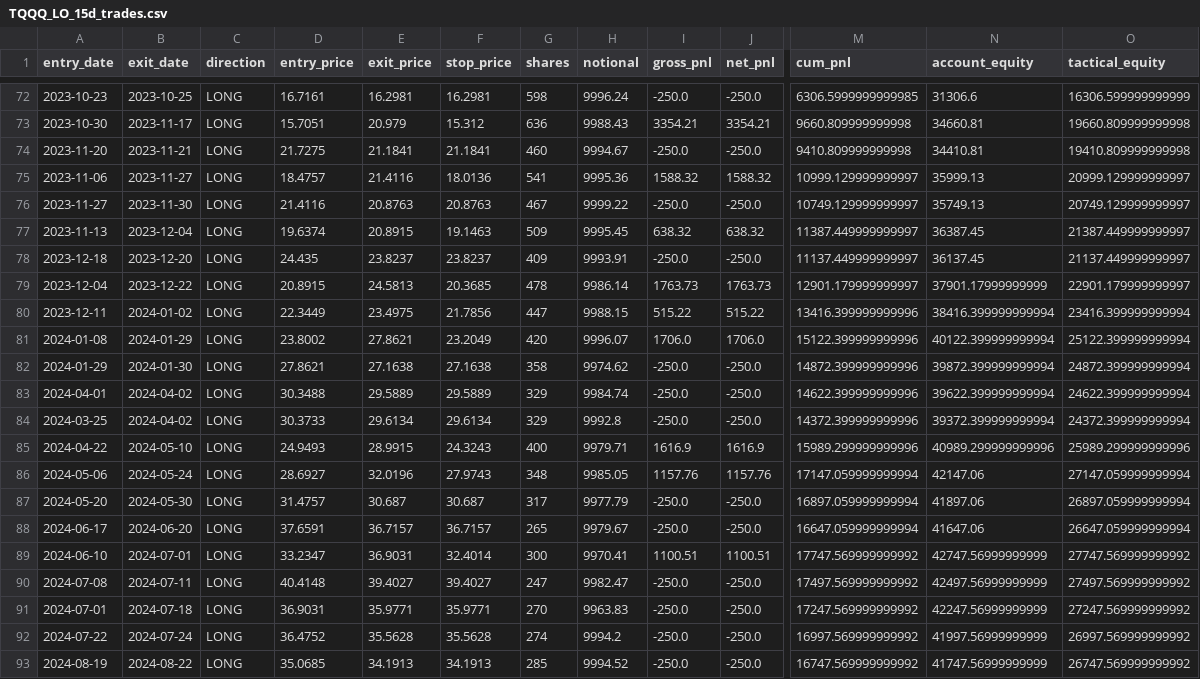
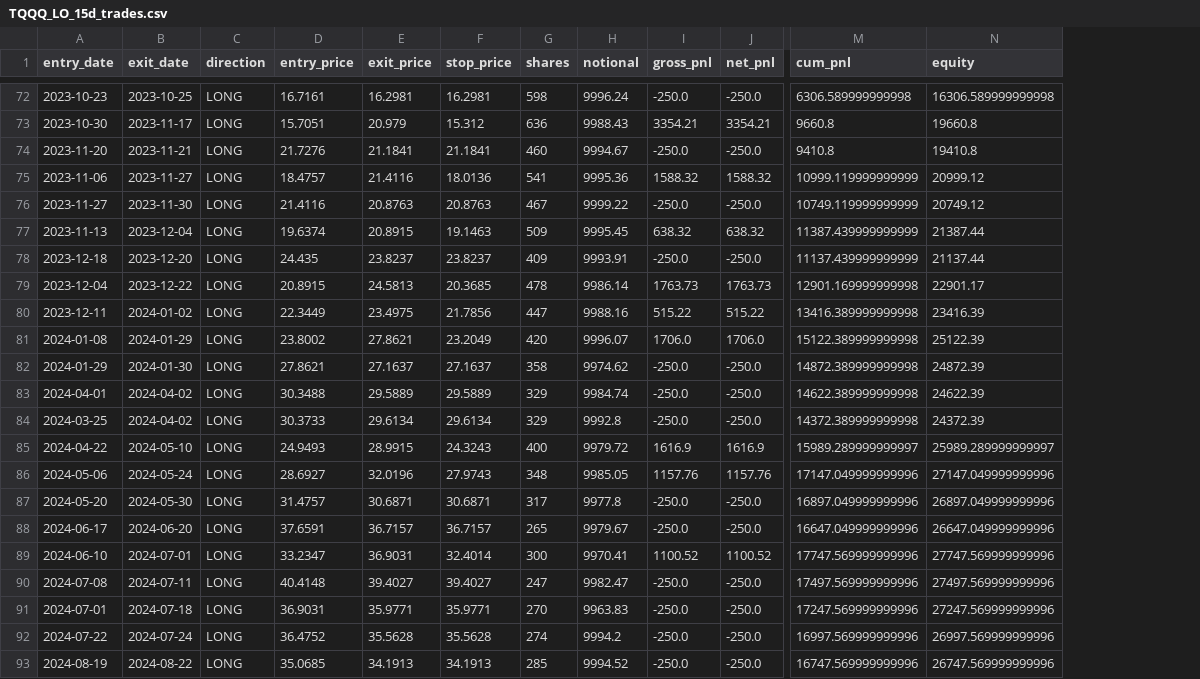
Before and after one commit to crazyfrank2000/codex, a CSV file: TQQQ_LO_15d_trades.csv, drawn as a sheet; only a part is shown, gaps mark what is left out; removed rows and columns are numbered as before the commit, all else as after; the diff covers the shown part only; the diff names each change by its address in the sheet, - before the commit and + after, or states it on an @@ line.

```diff
--- a/TQQQ_LO_15d_trades.csv
+++ b/TQQQ_LO_15d_trades.csv
-column N (account_equity), rows 72-93: 31306.6 | 34660.81 | 34410.81 | 35999.13 | 35749.13 | 36387.45 | 36137.45 | 37901.17999999999 | 38416.399999999994 | 40122.399999999994 | 39872.399999999994 | 39622.399999999994 | 39372.399999999994 | 40989.299999999996 | 42147.06 | 41897.06 | 41647.06 | 42747.56999999999 | 42497.56999999999 | 42247.56999999999 | 41997.56999999999 | 41747.56999999999
-column O (tactical_equity), rows 72-93: 16306.599999999999 | 19660.809999999998 | 19410.809999999998 | 20999.129999999997 | 20749.129999999997 | 21387.449999999997 | 21137.449999999997 | 22901.179999999997 | 23416.399999999994 | 25122.399999999994 | 24872.399999999994 | 24622.399999999994 | 24372.399999999994 | 25989.299999999996 | 27147.059999999994 | 26897.059999999994 | 26647.059999999994 | 27747.569999999992 | 27497.569999999992 | 27247.569999999992 | 26997.569999999992 | 26747.569999999992
+column N (equity), rows 72-93: 16306.589999999998 | 19660.8 | 19410.8 | 20999.12 | 20749.12 | 21387.44 | 21137.44 | 22901.17 | 23416.39 | 25122.39 | 24872.39 | 24622.39 | 24372.39 | 25989.289999999997 | 27147.049999999996 | 26897.049999999996 | 26647.049999999996 | 27747.569999999996 | 27497.569999999996 | 27247.569999999996 | 26997.569999999996 | 26747.569999999996
-M72 (cum_pnl): 6306.5999999999985
+M72 (cum_pnl): 6306.589999999998
-M73 (cum_pnl): 9660.809999999998
+M73 (cum_pnl): 9660.8
-D74 (entry_price): 21.7275
+D74 (entry_price): 21.7276
-M74 (cum_pnl): 9410.809999999998
+M74 (cum_pnl): 9410.8
-M75 (cum_pnl): 10999.129999999997
+M75 (cum_pnl): 10999.119999999999
-M76 (cum_pnl): 10749.129999999997
+M76 (cum_pnl): 10749.119999999999
-M77 (cum_pnl): 11387.449999999997
+M77 (cum_pnl): 11387.439999999999
-M78 (cum_pnl): 11137.449999999997
+M78 (cum_pnl): 11137.439999999999
-M79 (cum_pnl): 12901.179999999997
+M79 (cum_pnl): 12901.169999999998
-H80 (notional): 9988.15
+H80 (notional): 9988.16
-M80 (cum_pnl): 13416.399999999996
+M80 (cum_pnl): 13416.389999999998
-M81 (cum_pnl): 15122.399999999996
+M81 (cum_pnl): 15122.389999999998
-E82 (exit_price): 27.1638
+E82 (exit_price): 27.1637
-F82 (stop_price): 27.1638
+F82 (stop_price): 27.1637
-M82 (cum_pnl): 14872.399999999996
+M82 (cum_pnl): 14872.389999999998
-M83 (cum_pnl): 14622.399999999996
+M83 (cum_pnl): 14622.389999999998
-M84 (cum_pnl): 14372.399999999996
+M84 (cum_pnl): 14372.389999999998
-H85 (notional): 9979.71
+H85 (notional): 9979.72
-M85 (cum_pnl): 15989.299999999996
+M85 (cum_pnl): 15989.289999999997
-M86 (cum_pnl): 17147.059999999994
+M86 (cum_pnl): 17147.049999999996
-E87 (exit_price): 30.687
+E87 (exit_price): 30.6871
-F87 (stop_price): 30.687
+F87 (stop_price): 30.6871
-H87 (notional): 9977.79
+H87 (notional): 9977.8
-M87 (cum_pnl): 16897.059999999994
+M87 (cum_pnl): 16897.049999999996
-M88 (cum_pnl): 16647.059999999994
+M88 (cum_pnl): 16647.049999999996
-I89 (gross_pnl): 1100.51
+I89 (gross_pnl): 1100.52
-J89 (net_pnl): 1100.51
+J89 (net_pnl): 1100.52
-M89 (cum_pnl): 17747.569999999992
+M89 (cum_pnl): 17747.569999999996
-M90 (cum_pnl): 17497.569999999992
+M90 (cum_pnl): 17497.569999999996
-M91 (cum_pnl): 17247.569999999992
+M91 (cum_pnl): 17247.569999999996
-M92 (cum_pnl): 16997.569999999992
+M92 (cum_pnl): 16997.569999999996
-M93 (cum_pnl): 16747.569999999992
+M93 (cum_pnl): 16747.569999999996
```
Also changed, not shown: 126 edited cells elsewhere in this file, TQQQ_LO_10d_trades.csv, TQQQ_LS_10d_trades.csv, 7 other files.
